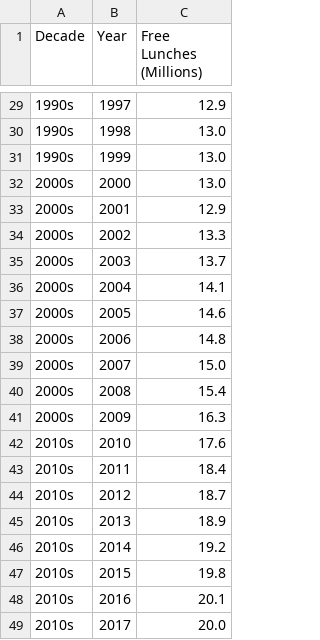
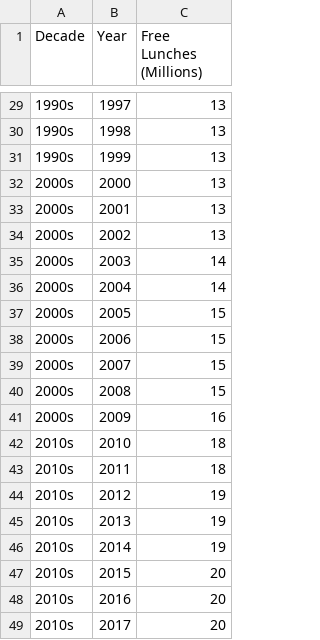
Before and after one commit to sunithav82/cs498DatavisualizationProject, a CSV file: data/FreeLunches.csv, drawn as a sheet; only a part is shown, gaps mark what is left out; the diff covers the shown part only.

```diff
--- a/data/FreeLunches.csv
+++ b/data/FreeLunches.csv
@@ -29,21 +29,21 @@ Decade,Year,Free Lunches (Millions)
-1990s,1997,12.9
-1990s,1998,13.0
-1990s,1999,13.0
-2000s,2000,13.0
-2000s,2001,12.9
-2000s,2002,13.3
-2000s,2003,13.7
-2000s,2004,14.1
-2000s,2005,14.6
-2000s,2006,14.8
-2000s,2007,15.0
-2000s,2008,15.4
-2000s,2009,16.3
-2010s,2010,17.6
-2010s,2011,18.4
-2010s,2012,18.7
-2010s,2013,18.9
-2010s,2014,19.2
-2010s,2015,19.8
-2010s,2016,20.1
-2010s,2017,20.0
+1990s,1997,13
+1990s,1998,13
+1990s,1999,13
+2000s,2000,13
+2000s,2001,13
+2000s,2002,13
+2000s,2003,14
+2000s,2004,14
+2000s,2005,15
+2000s,2006,15
+2000s,2007,15
+2000s,2008,15
+2000s,2009,16
+2010s,2010,18
+2010s,2011,18
+2010s,2012,19
+2010s,2013,19
+2010s,2014,19
+2010s,2015,20
+2010s,2016,20
+2010s,2017,20
```
Also changed, not shown: 27 edited cells elsewhere in this file.
